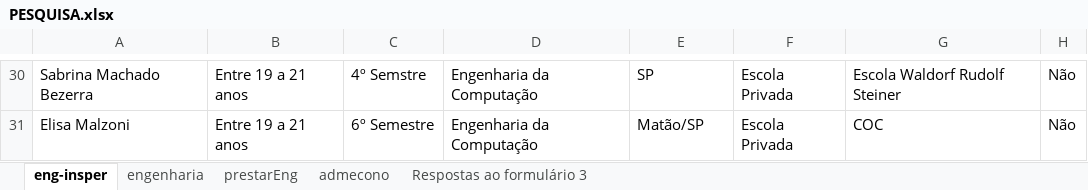
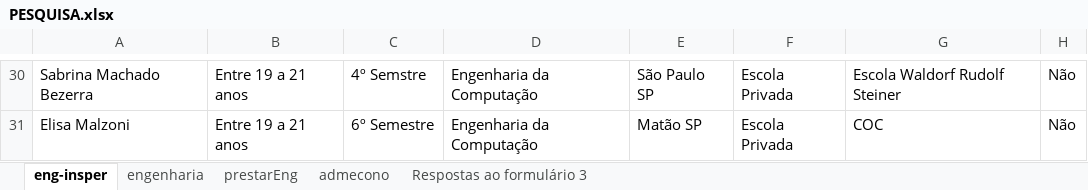
Before and after one commit to BeatrizAlexandre/Projeto_3_CD, an Excel workbook: PESQUISA.xlsx, sheet eng-insper, drawn as a sheet; only a part is shown, gaps mark what is left out; values as stored, in another font and other column widths than the file's, no borders; the diff covers the shown part only; the diff names each change by its address in the sheet, - before the commit and + after, or states it on an @@ line.

```diff
--- a/PESQUISA.xlsx (sheet eng-insper)
+++ b/PESQUISA.xlsx (sheet eng-insper)
-E30: SP
+E30: São Paulo SP
-E31: Matão/SP
+E31: Matão SP
```
Also changed, not shown: 27 edited cells elsewhere in this sheet, sheet engenharia.
